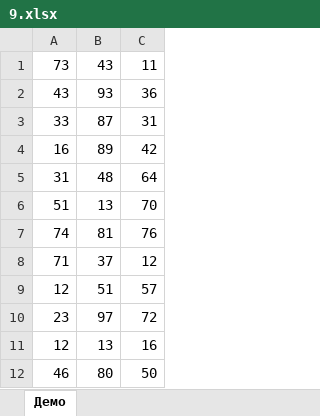
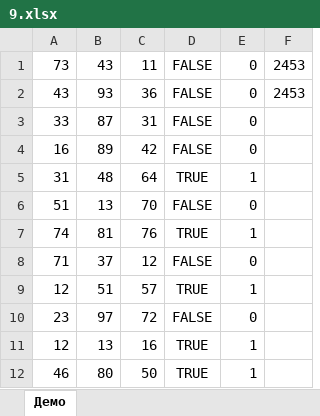
Before and after one commit to permCoding/ege-21-22, an Excel workbook: docs/Доп. файлы/Задание 9/9.xlsx, sheet Демо, drawn as a sheet; only a part is shown; values as stored, in another font and other column widths than the file's, no borders; the diff names each change by its address in the sheet, - before the commit and + after, or states it on an @@ line.

```diff
--- a/docs/Доп. файлы/Задание 9/9.xlsx (sheet Демо)
+++ b/docs/Доп. файлы/Задание 9/9.xlsx (sheet Демо)
+column D, rows 1-12: FALSE | FALSE | FALSE | FALSE | TRUE | FALSE | TRUE | FALSE | TRUE | FALSE | TRUE | TRUE
+column E, rows 1-12: 0 | 0 | 0 | 0 | 1 | 0 | 1 | 0 | 1 | 0 | 1 | 1
+column F, rows 1-2: 2453 | 2453
```
Also changed, not shown: 1 other file.
